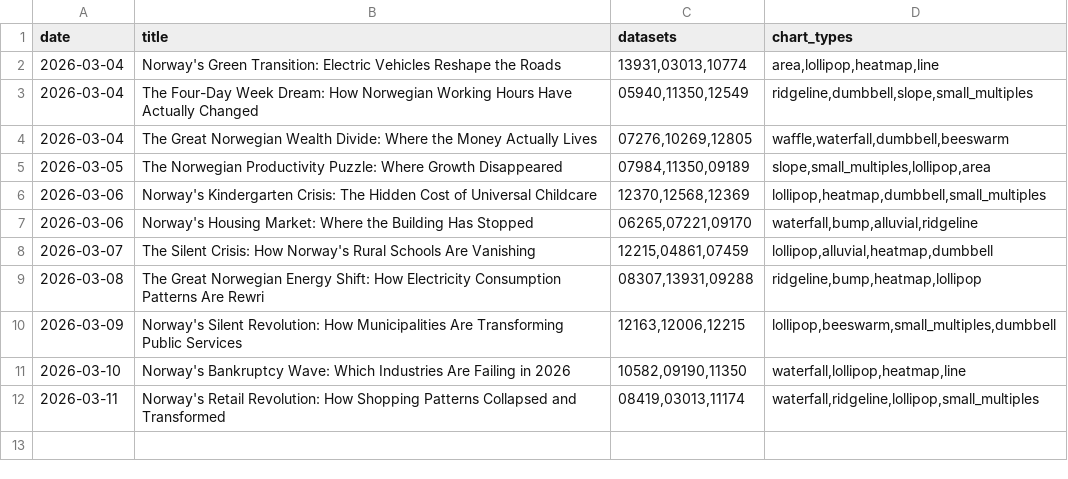
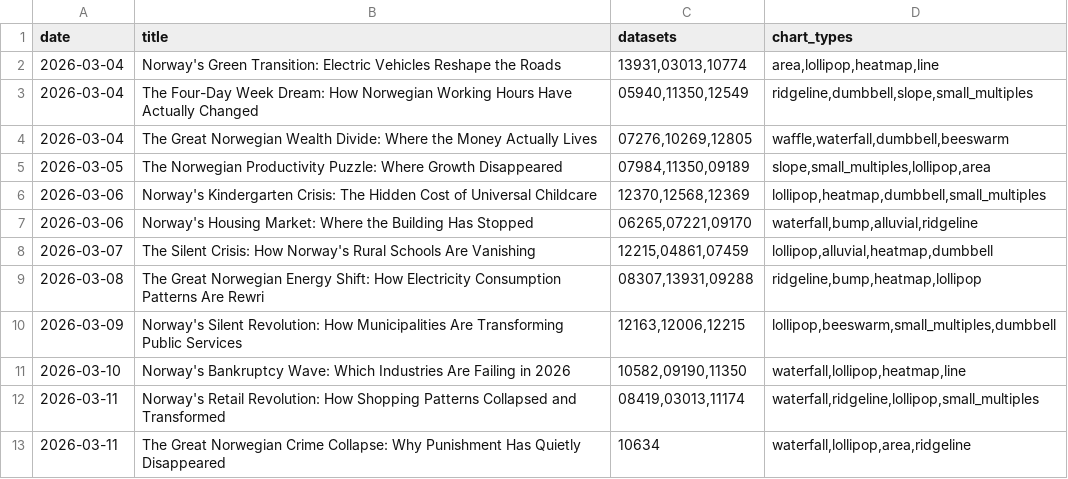
Before and after one commit to simbje/simbje.github.io, a CSV file: ssb-daily/posts/_topic_index.csv, drawn as a sheet; the diff names each change by its address in the sheet, - before the commit and + after, or states it on an @@ line.

```diff
--- a/ssb-daily/posts/_topic_index.csv
+++ b/ssb-daily/posts/_topic_index.csv
+row 13: 2026-03-11 | The Great Norwegian Crime Collapse: Why Punishment Has Quietly Disappeared | 10634 | waterfall,lollipop,area,ridgeline
```
Also changed, not shown: 1 other file.
